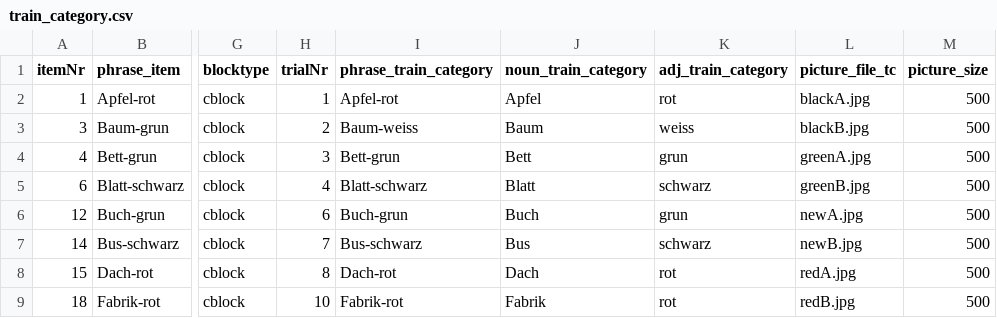
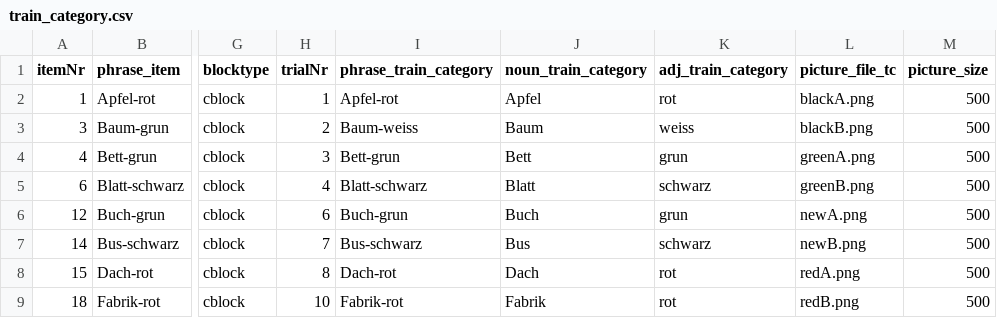
Before and after one commit to hyein-jeong/pcibex_exp2, a CSV file: chunk_includes/train_category.csv, drawn as a sheet; only a part is shown, gaps mark what is left out; the diff names each change by its address in the sheet, - before the commit and + after, or states it on an @@ line.

Commit message:
Update train_category.csv

```diff
--- a/chunk_includes/train_category.csv
+++ b/chunk_includes/train_category.csv
-L2 (picture_file_tc): blackA.jpg
+L2 (picture_file_tc): blackA.png
-L3 (picture_file_tc): blackB.jpg
+L3 (picture_file_tc): blackB.png
-L4 (picture_file_tc): greenA.jpg
+L4 (picture_file_tc): greenA.png
-L5 (picture_file_tc): greenB.jpg
+L5 (picture_file_tc): greenB.png
-L6 (picture_file_tc): newA.jpg
+L6 (picture_file_tc): newA.png
-L7 (picture_file_tc): newB.jpg
+L7 (picture_file_tc): newB.png
-L8 (picture_file_tc): redA.jpg
+L8 (picture_file_tc): redA.png
-L9 (picture_file_tc): redB.jpg
+L9 (picture_file_tc): redB.png
```
